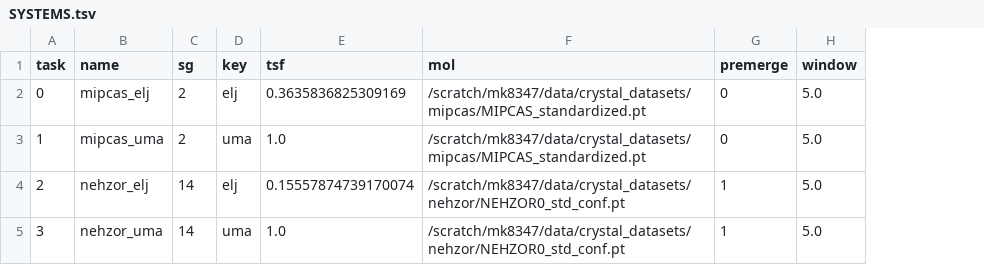
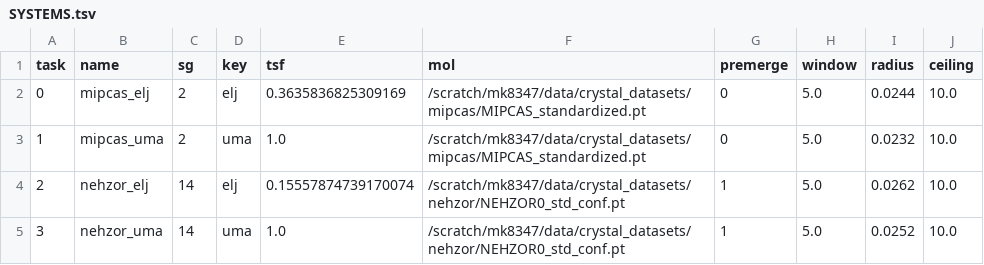
Before and after one commit to alexidine/gfn-diffusion, a TSV file: energy_sampling/configs/pool_oct02/SYSTEMS.tsv, drawn as a sheet; the diff names each change by its address in the sheet, - before the commit and + after, or states it on an @@ line.

```diff
--- a/energy_sampling/configs/pool_oct02/SYSTEMS.tsv
+++ b/energy_sampling/configs/pool_oct02/SYSTEMS.tsv
+column I (radius), rows 2-5: 0.0244 | 0.0232 | 0.0262 | 0.0252
+column J (ceiling), rows 2-5: all 10.0
```
Also changed, not shown: 10 other files.
